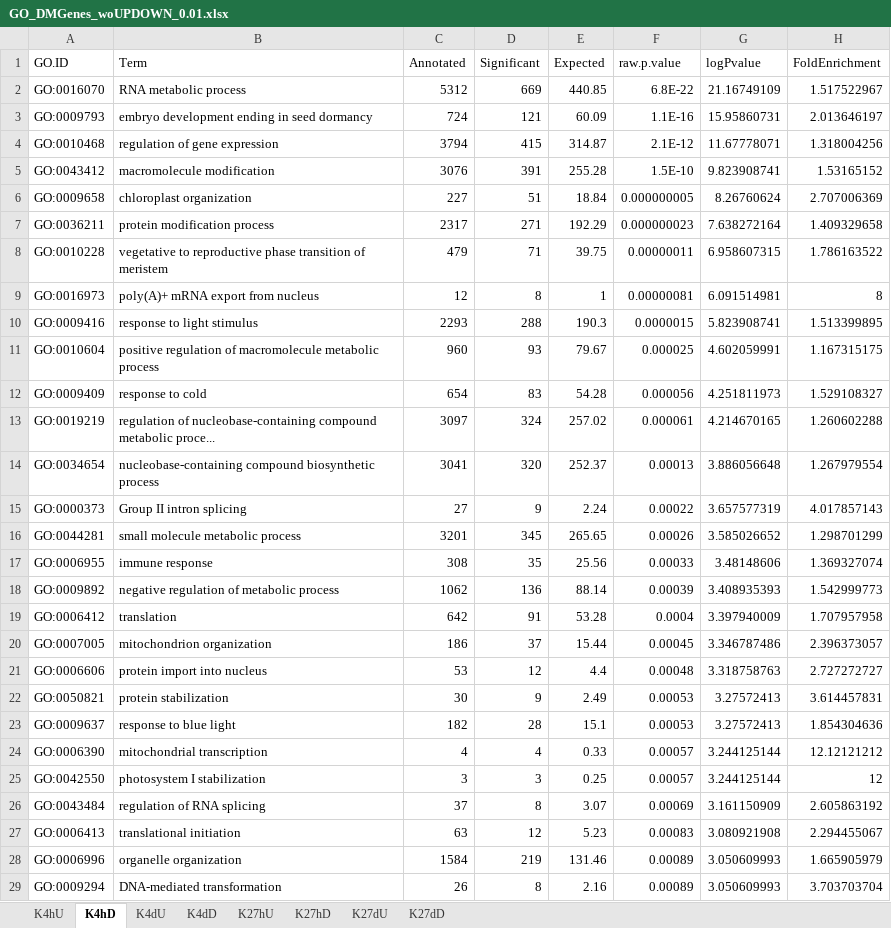
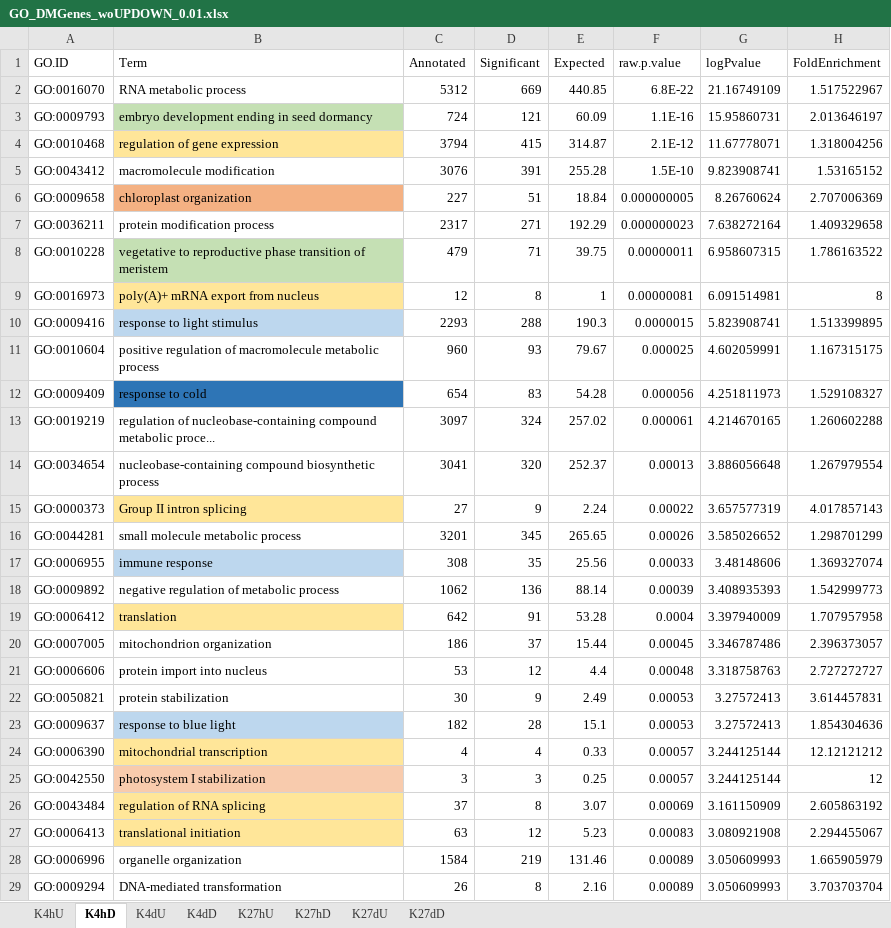
Before and after one commit to leafaivre/ColdChIPseq, an Excel workbook: Results/GO_DMGenes_woUPDOWN_0.01.xlsx, sheet K4hD, drawn as a sheet; only a part is shown; values as stored, in another font and other column widths than the file's, no borders; the diff covers the shown part only; the diff names each change by its address in the sheet, - before the commit and + after, or states it on an @@ line.

```diff
--- a/Results/GO_DMGenes_woUPDOWN_0.01.xlsx (sheet K4hD)
+++ b/Results/GO_DMGenes_woUPDOWN_0.01.xlsx (sheet K4hD)
-B3 fill: none
+B3 fill: #C5E0B4
-B4 fill: none
+B4 fill: #FFE699
-B6 fill: none
+B6 fill: #F4B183
-B8 fill: none
+B8 fill: #C5E0B4
-B9 fill: none
+B9 fill: #FFE699
-B10 fill: none
+B10 fill: #BDD7EE
-B12 fill: none
+B12 fill: #2E75B6
-B15 fill: none
+B15 fill: #FFE699
-B17 fill: none
+B17 fill: #BDD7EE
-B19 fill: none
+B19 fill: #FFE699
-B23 fill: none
+B23 fill: #BDD7EE
-B24 fill: none
+B24 fill: #FFE699
-B25 fill: none
+B25 fill: #F8CBAD
-B26:B27 fill: none
+B26:B27 fill: #FFE699
```
Also changed, not shown: cell formats elsewhere in this sheet, sheet K4dU, sheet K27hU, sheet K4dD, sheet K27dU, sheet K4hU, sheet K27dD, 1 more sheet, 2 other files.
